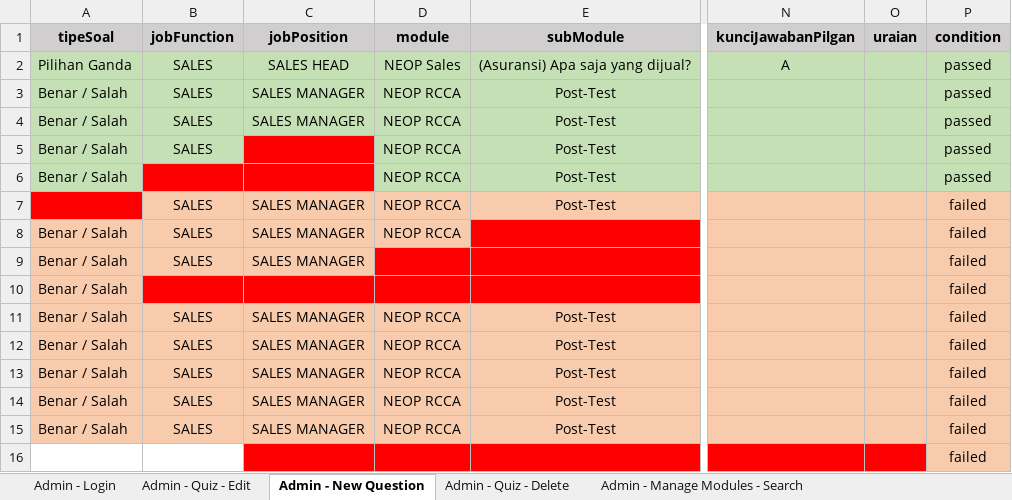
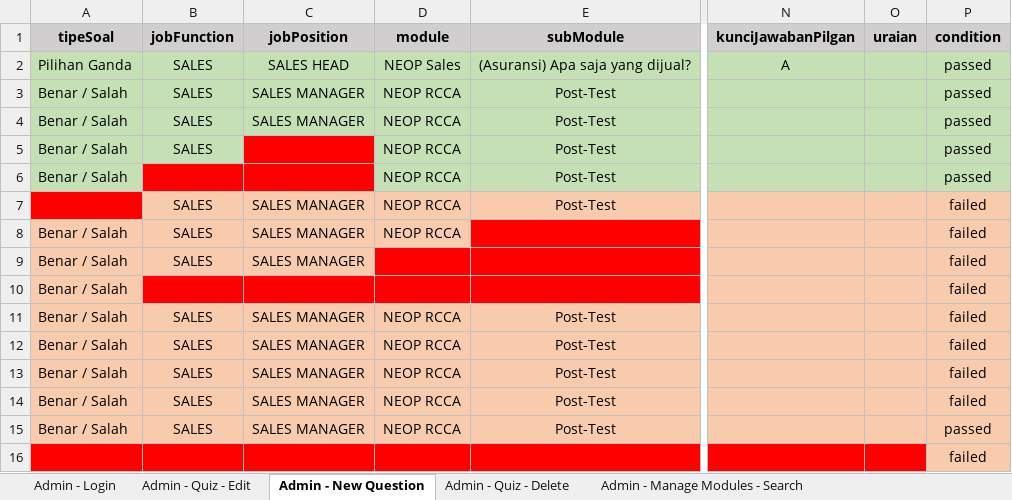
Before and after one commit to qcaccompanies/LearningManagementWeb, an Excel workbook: Data Binding_Rizka.xlsx, sheet Admin - New Question, drawn as a sheet; only a part is shown, gaps mark what is left out; values as stored, in another font and other column widths than the file's, no borders; the diff names each change by its address in the sheet, - before the commit and + after, or states it on an @@ line.

Commit message:
Update Rizka - 11 Juni 2020

```diff
--- a/Data Binding_Rizka.xlsx (sheet Admin - New Question)
+++ b/Data Binding_Rizka.xlsx (sheet Admin - New Question)
-P15 (condition): failed
+P15 (condition): passed
-A16:B16 fill: none
+A16:B16 fill: #FF0000
```
Also changed, not shown: 45 other files.
